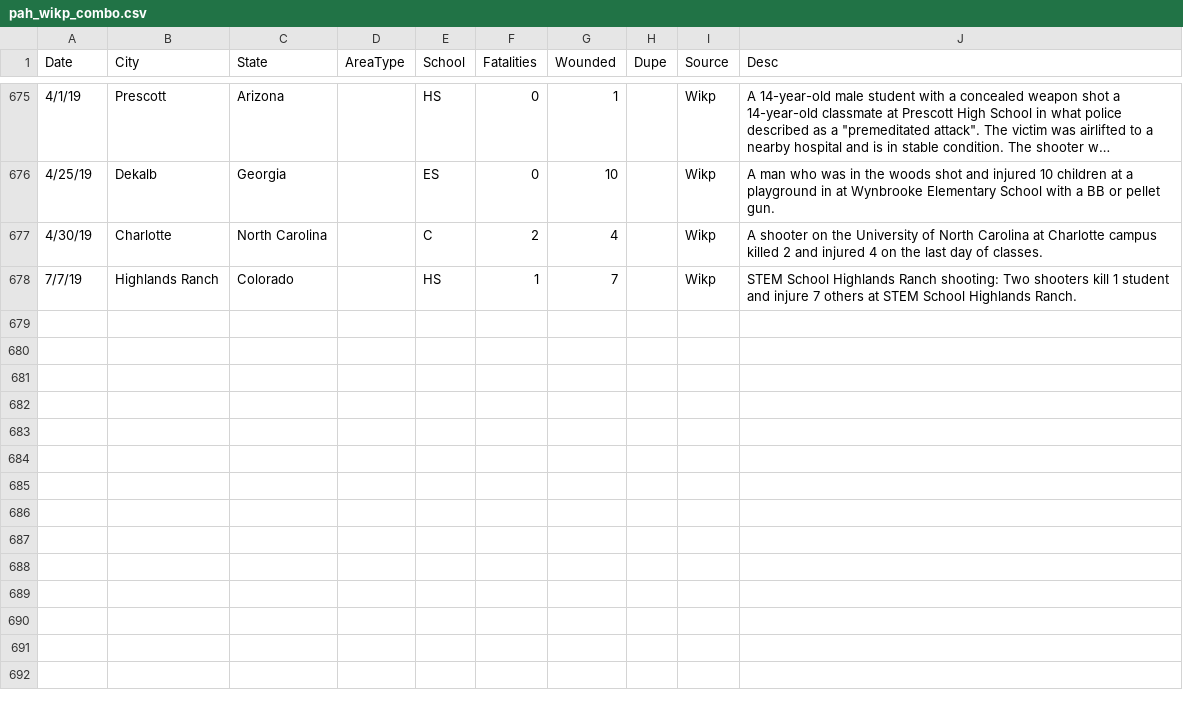
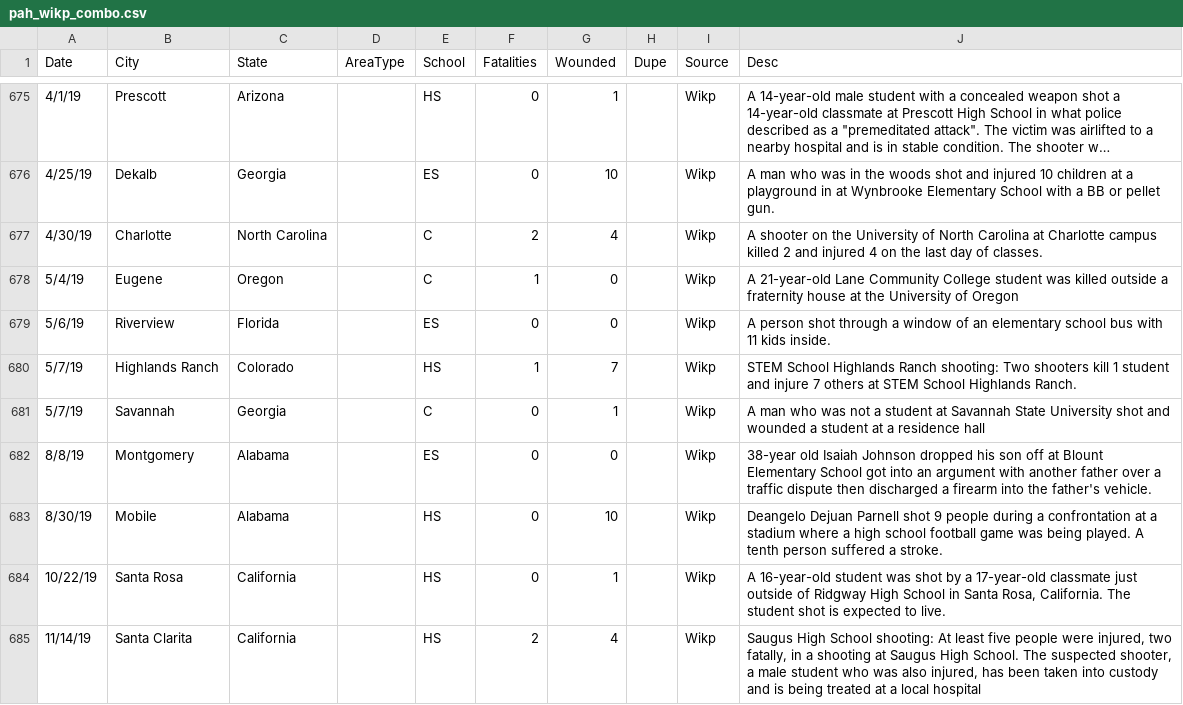
Before and after one commit to ecodan/school-shooting-data, a CSV file: pah_wikp_combo.csv, drawn as a sheet; only a part is shown, gaps mark what is left out; long unchanged cells end in ….

Commit message:
November 2019

```diff
--- a/pah_wikp_combo.csv
+++ b/pah_wikp_combo.csv
@@ -677,2 +677,9 @@
 4/30/19,Charlotte,North Carolina,,C,2,4,,Wikp,A shooter on the University of North Carolina at Charlotte campus killed 2 and injured 4 on the last day of classes.
-7/7/19,Highlands Ranch,Colorado,,HS,1,7,,Wikp,STEM School Highlands Ranch shooting: Two shooters kill 1 student and injure 7 others at STEM School Highlands Ranch.
+5/4/19,Eugene,Oregon,,C,1,0,,Wikp,A 21-year-old Lane Community College student was killed outside a fraternity house at the University of Oregon
+5/6/19,Riverview,Florida,,ES,0,0,,Wikp,A person shot through a window of an elementary school bus with 11 kids inside.
+5/7/19,Highlands Ranch,Colorado,,HS,1,7,,Wikp,STEM School Highlands Ranch shooting: Two shooters kill 1 student and injure 7 others at STEM School Highlands Ranch.
+5/7/19,Savannah,Georgia,,C,0,1,,Wikp,A man who was not a student at Savannah State University shot and wounded a student at a residence hall
+8/8/19,Montgomery,Alabama,,ES,0,0,,Wikp,38-year old Isaiah Johnson dropped his son off at Blount Elementary School got into an argument with another father over a traffic dispute then discharged a firearm into the father's vehicle.
+8/30/19,Mobile,Alabama,,HS,0,10,,Wikp,Deangelo Dejuan Parnell shot 9 people during a confrontation at a stadium where a high school football game was being played. A tenth person suffered a stroke.
+10/22/19,Santa Rosa,California,,HS,0,1,,Wikp,"A 16-year-old student was shot by a 17-year-old classmate just outside of Ridgway High School in Santa Rosa, California. The student shot is expected to live."
+11/14/19,Santa Clarita,California,,HS,2,4,,Wikp,"	Saugus High School shooting: At least five people were injured, two fatally, in a shooting at Saugus High School. The suspected shooter, a male student who was also injured, has been taken into custody and is being treated at a local hospital"
```
